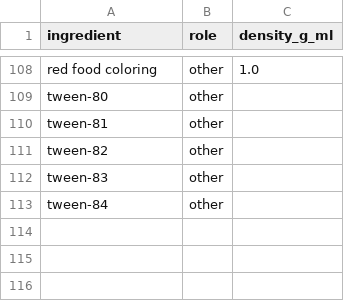
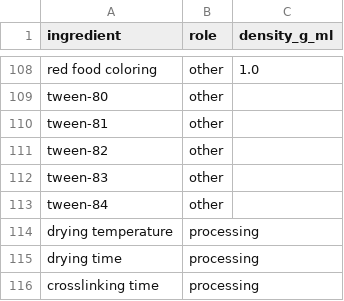
Before and after one commit to elsa-k-donovan/biomaterial-optimizer, a CSV file: data/ingredient_roles.csv, drawn as a sheet; only a part is shown, gaps mark what is left out.

```diff
--- a/data/ingredient_roles.csv
+++ b/data/ingredient_roles.csv
@@ -113 +113,4 @@ tween-83,other,
 tween-84,other,
+drying temperature,processing,
+drying time,processing,
+crosslinking time,processing,
```
Also changed, not shown: data/literature/ingredients.csv, 8 other files.
